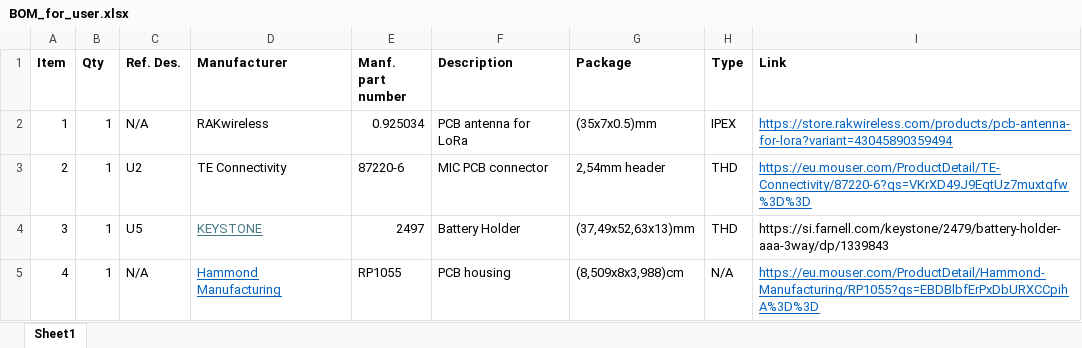
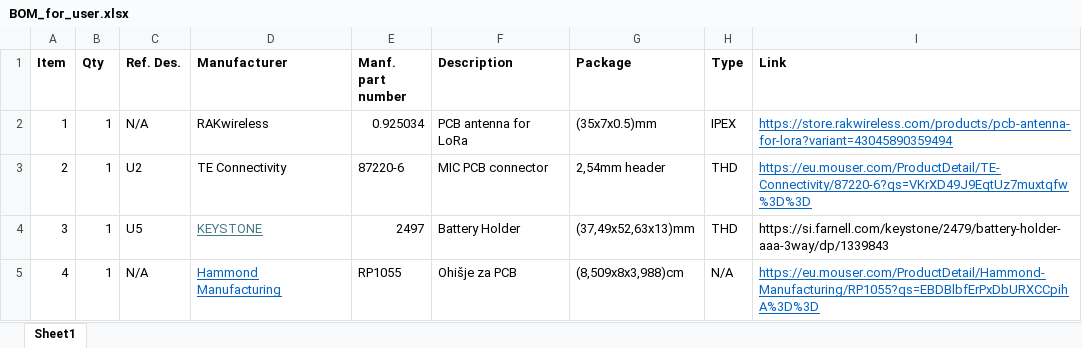
Before and after one commit to filipplays/SmartBees-HW, an Excel workbook: primary_PCB/BOM_primary_PCB/BOM_for_user.xlsx, sheet Sheet1, drawn as a sheet; values as stored, in another font and other column widths than the file's, no borders; the diff names each change by its address in the sheet, - before the commit and + after, or states it on an @@ line.

```diff
--- a/primary_PCB/BOM_primary_PCB/BOM_for_user.xlsx (sheet Sheet1)
+++ b/primary_PCB/BOM_primary_PCB/BOM_for_user.xlsx (sheet Sheet1)
-F5 (Description): PCB housing
+F5 (Description): Ohišje za PCB
```
Also changed, not shown: primary_PCB/BOM_primary_PCB/BOM_for_factory.xlsx, 17 other files.
